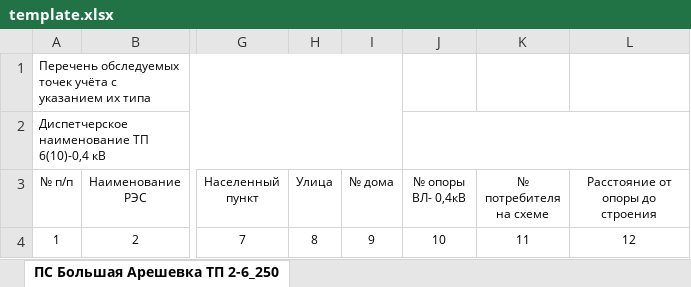
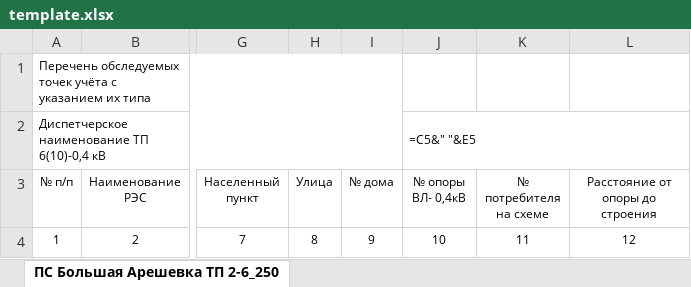
Before and after one commit to mrd441/Geocoder, an Excel workbook: template.xlsx, sheet ПС Большая Арешевка ТП 2-6_250, drawn as a sheet; only a part is shown, gaps mark what is left out; values as stored, in another font and other column widths than the file's, no borders; formulas are shown in place of their values; the diff names each change by its address in the sheet, - before the commit and + after, or states it on an @@ line.

Commit message:
Update template.xlsx
Изменил поля на узкие
вернул вормулу на место

```diff
--- a/template.xlsx (sheet ПС Большая Арешевка ТП 2-6_250)
+++ b/template.xlsx (sheet ПС Большая Арешевка ТП 2-6_250)
-J2 (№ опоры ВЛ- 0,4кВ): (empty)
+J2 (№ опоры ВЛ- 0,4кВ): =C5&" "&E5
```
